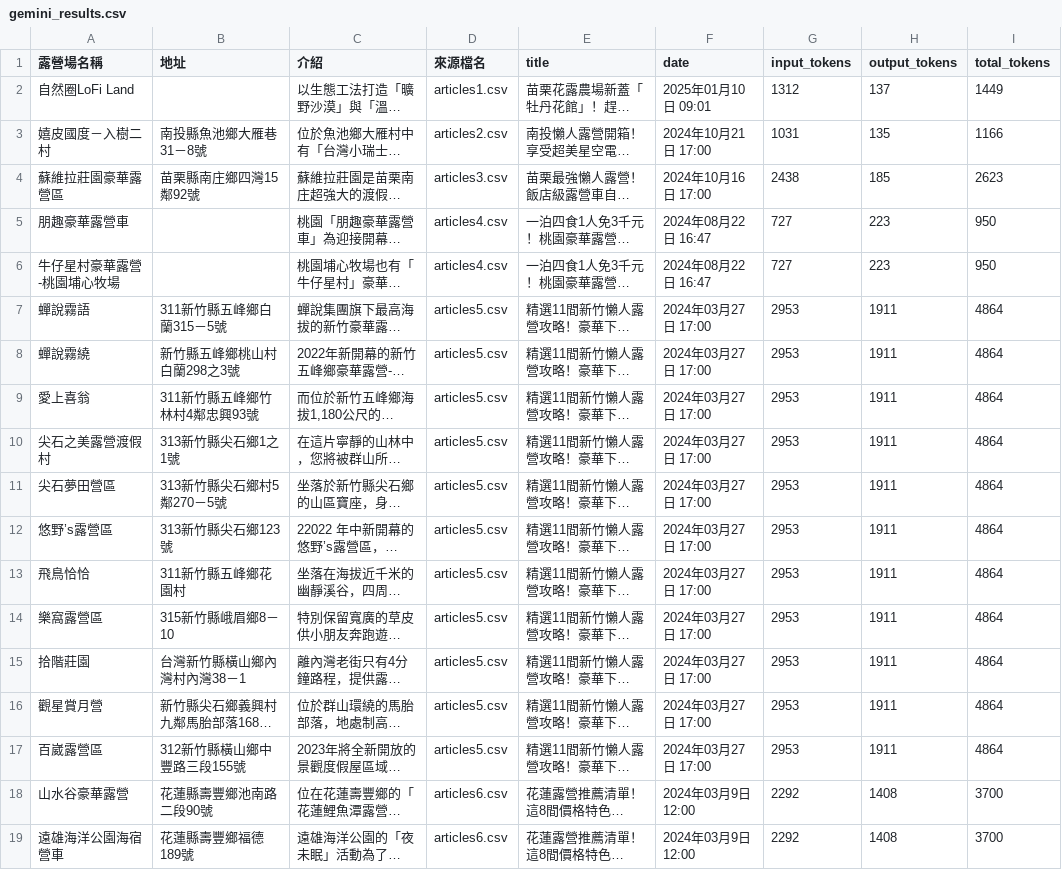
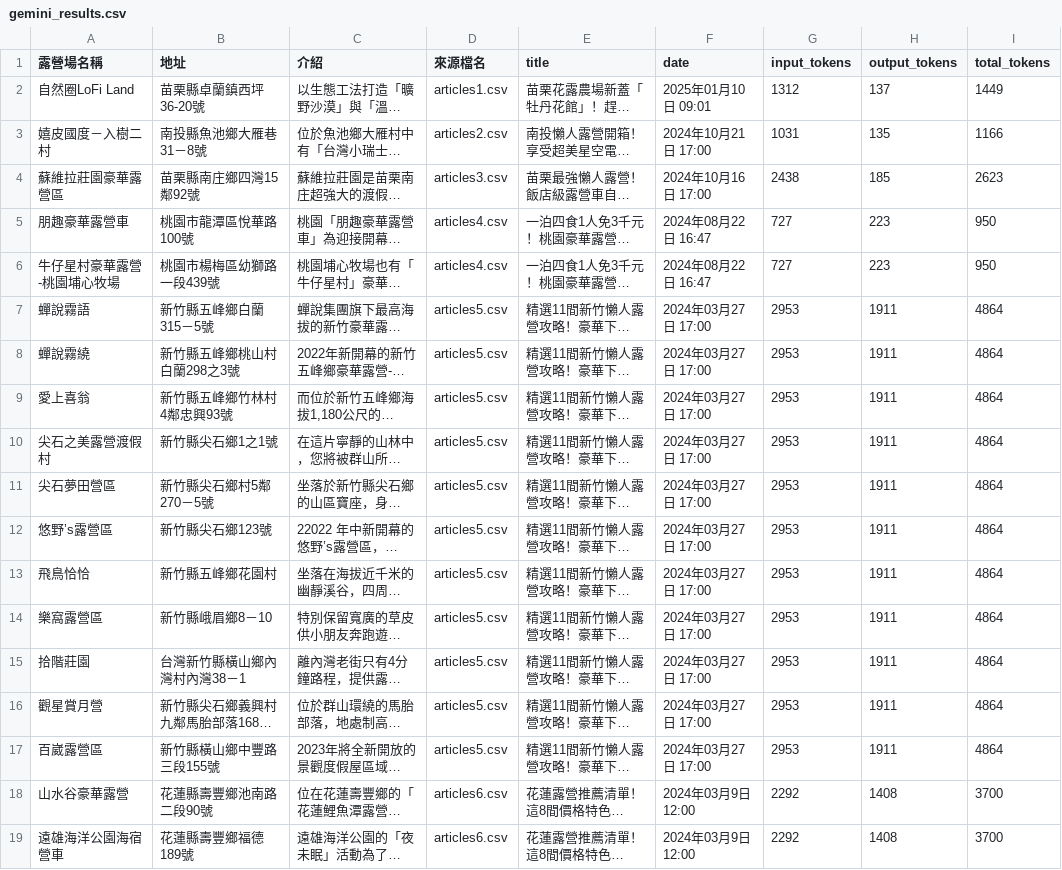
Before and after one commit to Sheng-Chien/TJR101_03_Project, a CSV file: camping_willy edit/camping/露營爬蟲專案/gemini_results.csv, drawn as a sheet; only a part is shown; long unchanged cells end in …; the diff covers the shown part only; the diff names each change by its address in the sheet, - before the commit and + after, or states it on an @@ line.

```diff
--- a/camping_willy edit/camping/露營爬蟲專案/gemini_results.csv
+++ b/camping_willy edit/camping/露營爬蟲專案/gemini_results.csv
-B2 (地址): (empty)
+B2 (地址): 苗栗縣卓蘭鎮西坪36-20號
-B5 (地址): (empty)
+B5 (地址): 桃園市龍潭區悅華路100號
-B6 (地址): (empty)
+B6 (地址): 桃園市楊梅區幼獅路一段439號
-B7 (地址): 311新竹縣五峰鄉白蘭315－5號
+B7 (地址): 新竹縣五峰鄉白蘭315－5號
-B9 (地址): 311新竹縣五峰鄉竹林村4鄰忠興93號
+B9 (地址): 新竹縣五峰鄉竹林村4鄰忠興93號
-B10 (地址): 313新竹縣尖石鄉1之1號
+B10 (地址): 新竹縣尖石鄉1之1號
-B11 (地址): 313新竹縣尖石鄉村5鄰270－5號
+B11 (地址): 新竹縣尖石鄉村5鄰270－5號
-B12 (地址): 313新竹縣尖石鄉123號
+B12 (地址): 新竹縣尖石鄉123號
-B13 (地址): 311新竹縣五峰鄉花園村
+B13 (地址): 新竹縣五峰鄉花園村
-B14 (地址): 315新竹縣峨眉鄉8－10
+B14 (地址): 新竹縣峨眉鄉8－10
-B17 (地址): 312新竹縣橫山鄉中豐路三段155號
+B17 (地址): 新竹縣橫山鄉中豐路三段155號
```
Also changed, not shown: 18 edited cells elsewhere in this file.
